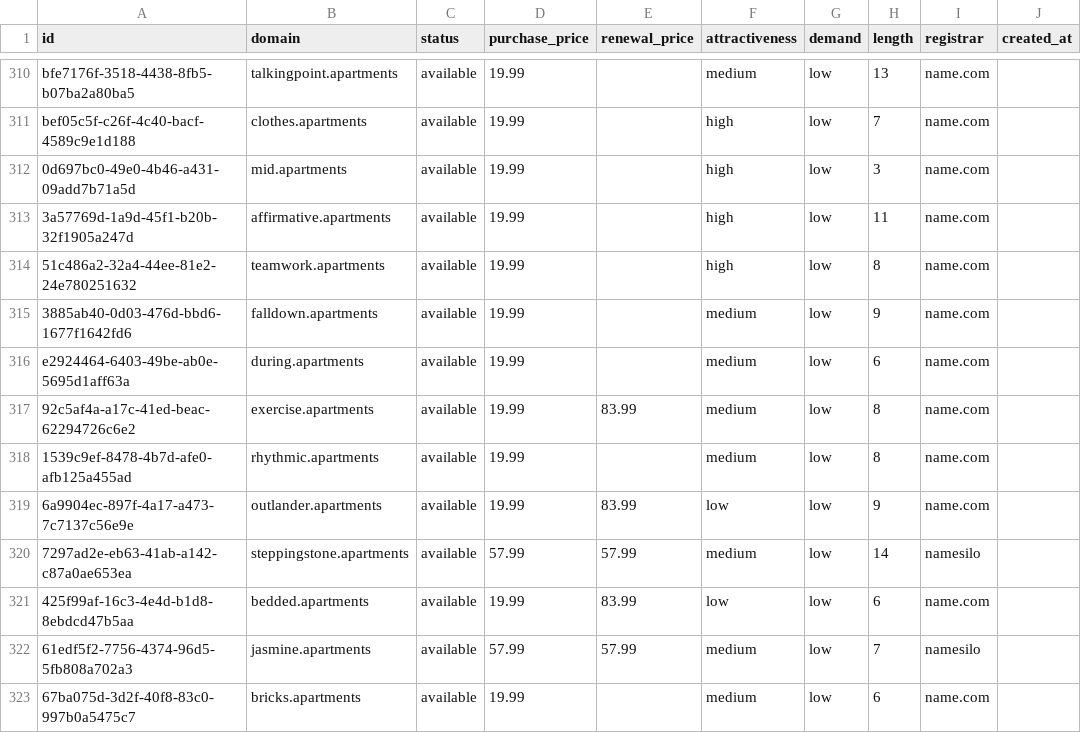
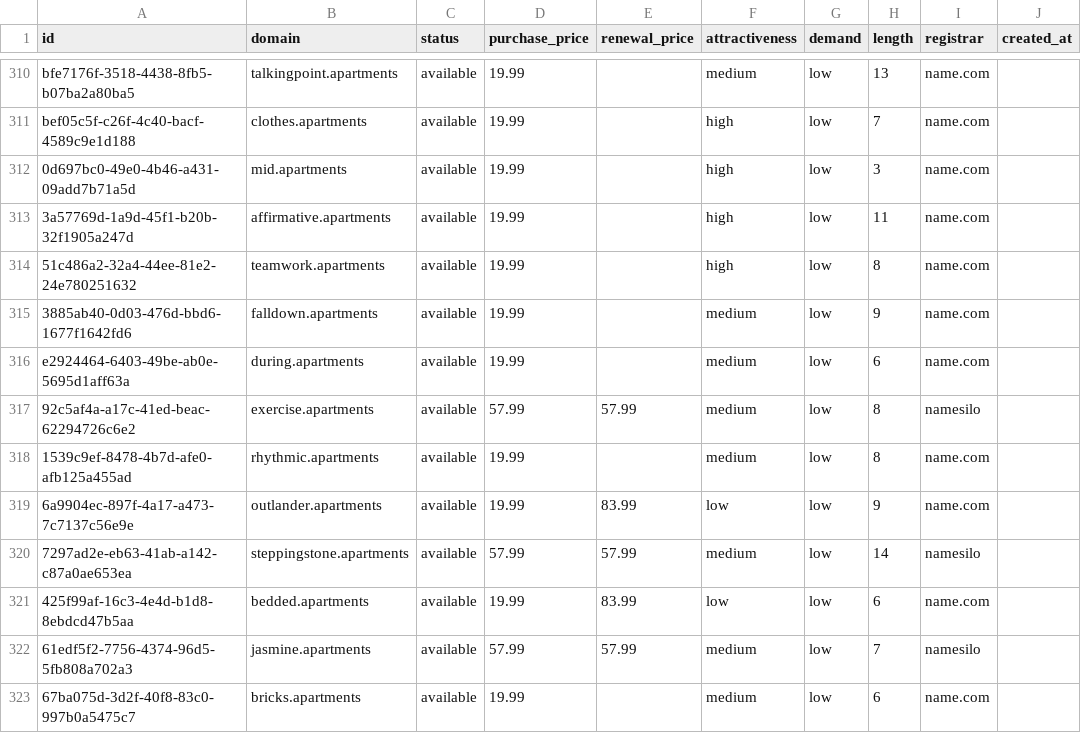
Before and after one commit to UniqueDomains/apartments-oneword-domains, a CSV file: apartments.csv, drawn as a sheet; only a part is shown, gaps mark what is left out; the diff names each change by its address in the sheet, - before the commit and + after, or states it on an @@ line.

Commit message:
Domains update

```diff
--- a/apartments.csv
+++ b/apartments.csv
-D317 (purchase_price): 19.99
+D317 (purchase_price): 57.99
-E317 (renewal_price): 83.99
+E317 (renewal_price): 57.99
-I317 (registrar): name.com
+I317 (registrar): namesilo
```
Also changed, not shown: 4 other files.
